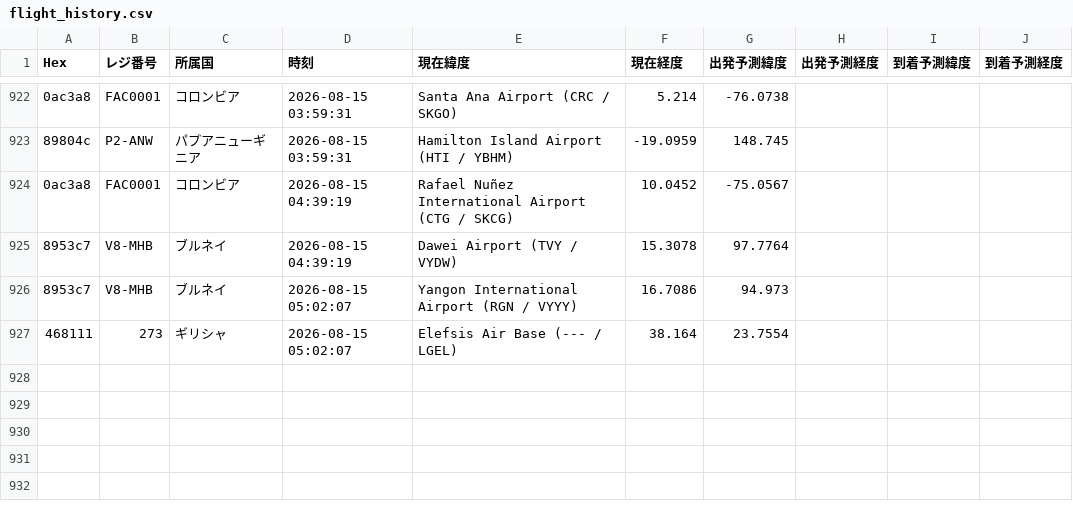
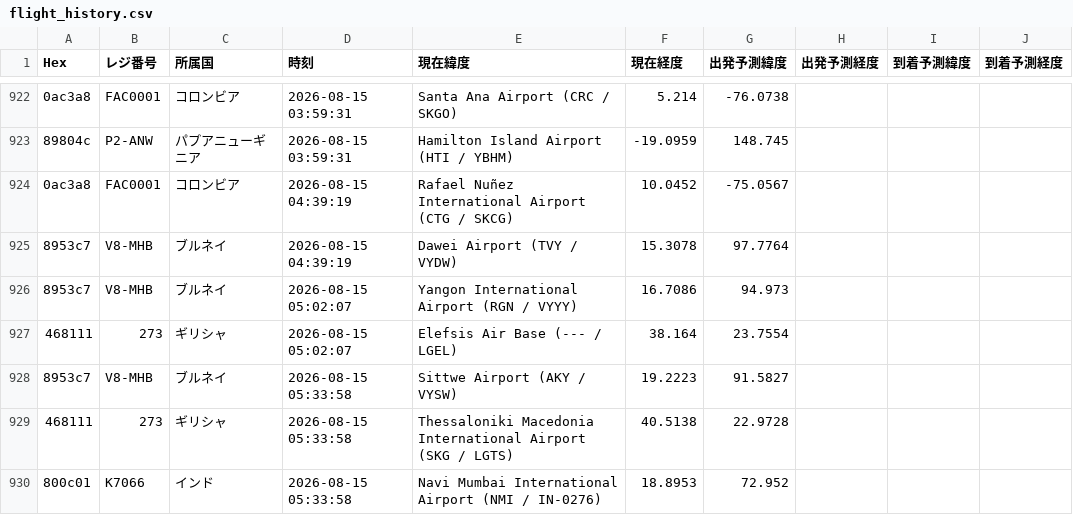
Before and after one commit to wata9857-ops/airtraking, a CSV file: flight_history.csv, drawn as a sheet; only a part is shown, gaps mark what is left out; the diff names each change by its address in the sheet, - before the commit and + after, or states it on an @@ line.

```diff
--- a/flight_history.csv
+++ b/flight_history.csv
+row 928: 8953c7 | V8-MHB | ブルネイ | 2026-08-15 05:33:58 | Sittwe Airport (AKY / VYSW) | 19.2223 | 91.5827
+row 929: 468111 | 273 | ギリシャ | 2026-08-15 05:33:58 | Thessaloniki Macedonia International Airport (SKG / LGTS) | 40.5138 | 22.9728
+row 930: 800c01 | K7066 | インド | 2026-08-15 05:33:58 | Navi Mumbai International Airport (NMI / IN-0276) | 18.8953 | 72.952
```
